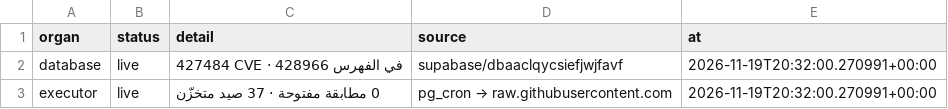
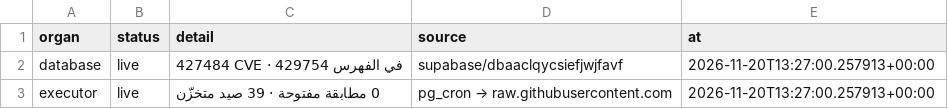
Before and after one commit to DawshaX/xFREEDOLLARHACHx, a CSV file: state/organs.csv, drawn as a sheet.

```diff
--- a/state/organs.csv
+++ b/state/organs.csv
@@ -1,3 +1,3 @@
 organ,status,detail,source,at
-database,live,427484 CVE · 428966 في الفهرس,supabase/dbaaclqycsiefjwjfavf,2026-11-19T20:32:00.270991+00:00
-executor,live,0 مطابقة مفتوحة · 37 صيد متخزّن,pg_cron → raw.githubusercontent.com,2026-11-19T20:32:00.270991+00:00
+database,live,427484 CVE · 429754 في الفهرس,supabase/dbaaclqycsiefjwjfavf,2026-11-20T13:27:00.257913+00:00
+executor,live,0 مطابقة مفتوحة · 39 صيد متخزّن,pg_cron → raw.githubusercontent.com,2026-11-20T13:27:00.257913+00:00
```
Also changed, not shown: 2 other files.
